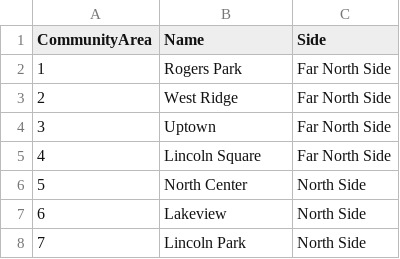
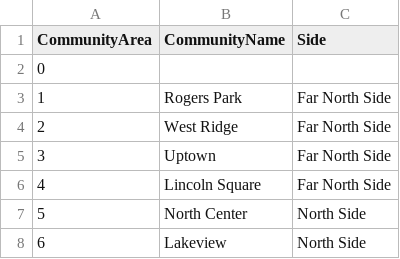
Before and after one commit to RandomFractals/ChicagoCrimes, a CSV file: data/chicago-community-areas.csv, drawn as a sheet; only a part is shown; the shorter side is filled out with more unchanged rows.

Commit message:
added NA row

```diff
--- a/data/chicago-community-areas.csv
+++ b/data/chicago-community-areas.csv
@@ -1,2 +1,3 @@
-CommunityArea, Name, Side
+CommunityArea,CommunityName,Side
+0,,
 1,Rogers Park,Far North Side
```
